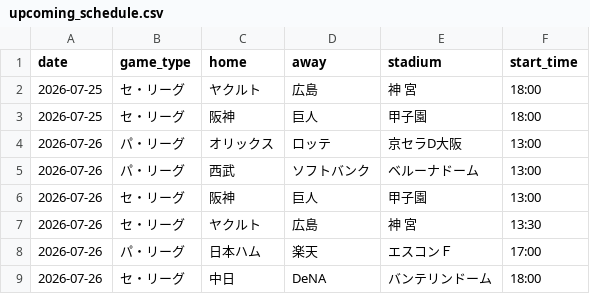
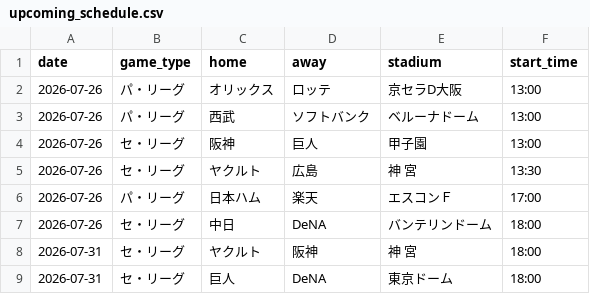
Before and after one commit to hrt2223/npb-elo, a CSV file: npb/2026/output/upcoming_schedule.csv, drawn as a sheet; only a part is shown; the shorter side is filled out with more unchanged rows; the diff names each change by its address in the sheet, - before the commit and + after, or states it on an @@ line.

```diff
--- a/npb/2026/output/upcoming_schedule.csv
+++ b/npb/2026/output/upcoming_schedule.csv
-row 2: 2026-07-25 | セ・リーグ | ヤクルト | 広島 | 神 宮 | 18:00
-row 3: 2026-07-25 | セ・リーグ | 阪神 | 巨人 | 甲子園 | 18:00
```
Also changed, not shown: npb/2026/output/today_probabilities.csv, 1 other file.
